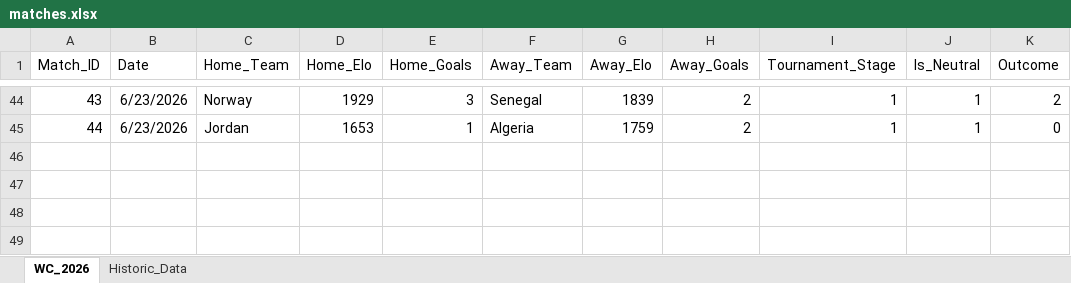
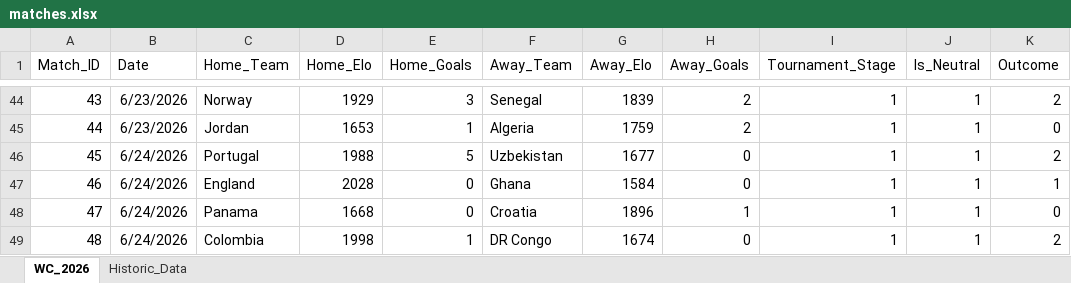
Before and after one commit to joe-ve/world_cup-2026, an Excel workbook: matches.xlsx, sheet WC_2026, drawn as a sheet; only a part is shown, gaps mark what is left out; values as stored, in another font and other column widths than the file's, no borders; the diff names each change by its address in the sheet, - before the commit and + after, or states it on an @@ line.

Commit message:
Group Day 13

```diff
--- a/matches.xlsx (sheet WC_2026)
+++ b/matches.xlsx (sheet WC_2026)
+row 46: 45 | 6/24/2026 | Portugal | 1988 | 5 | Uzbekistan | 1677 | 0 | 1 | 1 | 2
+row 47: 46 | 6/24/2026 | England | 2028 | 0 | Ghana | 1584 | 0 | 1 | 1 | 1
+row 48: 47 | 6/24/2026 | Panama | 1668 | 0 | Croatia | 1896 | 1 | 1 | 1 | 0
+row 49: 48 | 6/24/2026 | Colombia | 1998 | 1 | DR Congo | 1674 | 0 | 1 | 1 | 2
```
